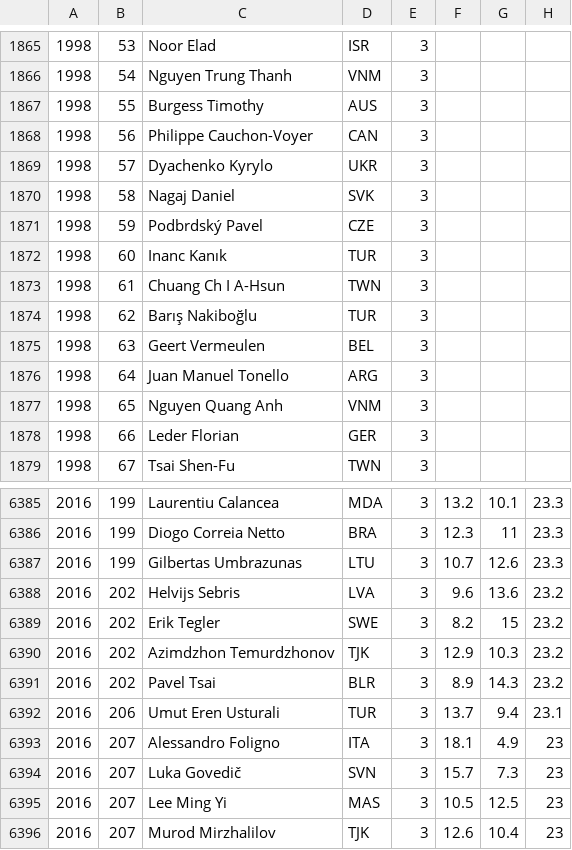
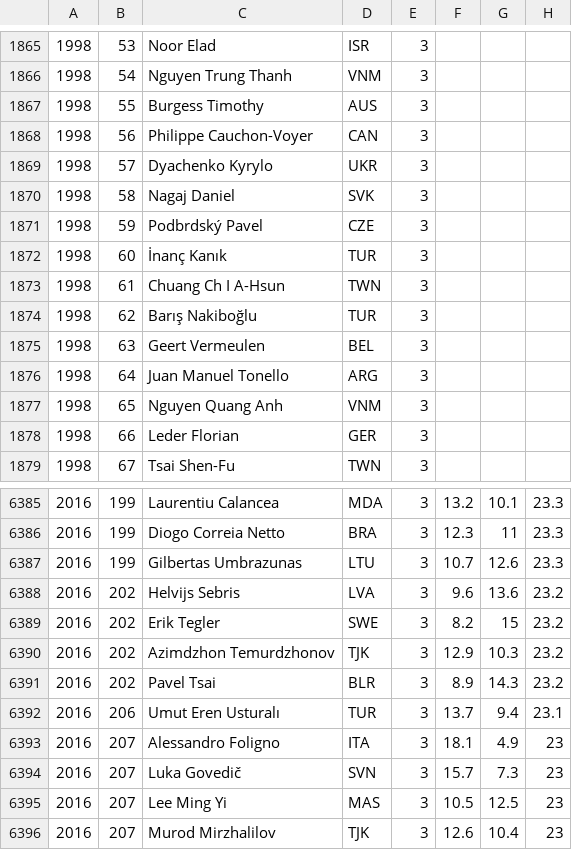
Before and after one commit to abeakkas/ipho-unofficial.org, a CSV file: search/estudiantes.csv, drawn as a sheet; only a part is shown, gaps mark what is left out.

```diff
--- a/search/estudiantes.csv
+++ b/search/estudiantes.csv
@@ -1871,3 +1871,3 @@
 1998,59,Podbrdský Pavel,CZE,3,,,
-1998,60,Inanc Kanık,TUR,3,,,
+1998,60,İnanç Kanık,TUR,3,,,
 1998,61,Chuang Ch I A-Hsun,TWN,3,,,
@@ -6391,3 +6391,3 @@
 2016,202,Pavel Tsai,BLR,3,8.9,14.3,23.2
-2016,206,Umut Eren Usturali,TUR,3,13.7,9.4,23.1
+2016,206,Umut Eren Usturalı,TUR,3,13.7,9.4,23.1
 2016,207,Alessandro Foligno,ITA,3,18.1,4.9,23
```
Also changed, not shown: src/database/estudiantes.csv, 3 other files.
